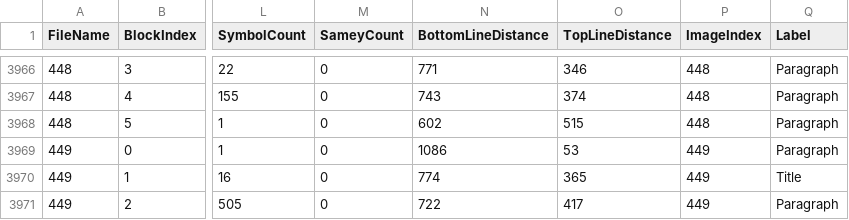
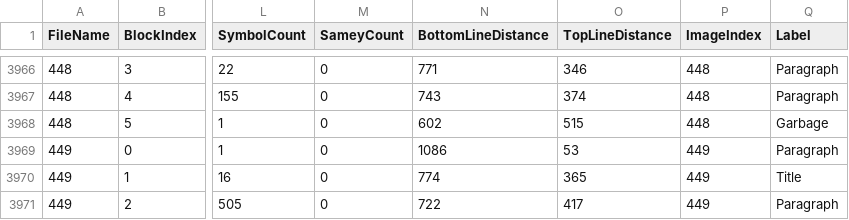
Before and after one commit to dikt-prole/lenin-search, a CSV file: corpus/ocr/pavlov-v1/t06/ocr-block-rows-labeled.csv, drawn as a sheet; only a part is shown, gaps mark what is left out; the diff names each change by its address in the sheet, - before the commit and + after, or states it on an @@ line.

```diff
--- a/corpus/ocr/pavlov-v1/t06/ocr-block-rows-labeled.csv
+++ b/corpus/ocr/pavlov-v1/t06/ocr-block-rows-labeled.csv
-Q3968 (Label): Paragraph
+Q3968 (Label): Garbage
```
Also changed, not shown: corpus/ocr/pavlov-v1/t03-2/ocr-block-rows-labeled.csv, 5 other files.
